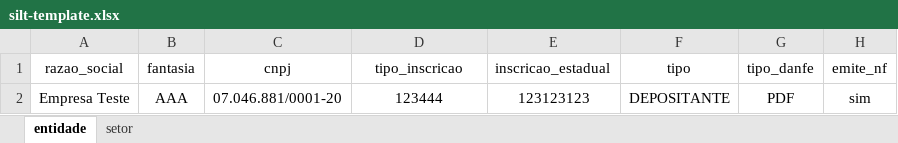
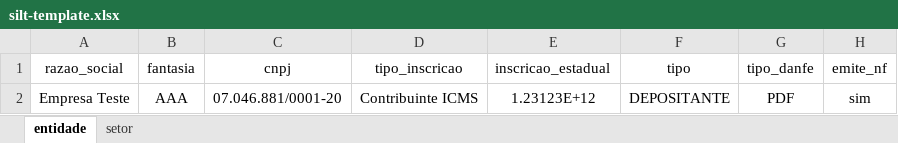
Before and after one commit to LFSOFTWARE/infra-aauto, an Excel workbook: infraAuto/silt-template.xlsx, sheet entidade, drawn as a sheet; only a part is shown; values as stored, in another font and other column widths than the file's, no borders; the diff names each change by its address in the sheet, - before the commit and + after, or states it on an @@ line.

```diff
--- a/infraAuto/silt-template.xlsx (sheet entidade)
+++ b/infraAuto/silt-template.xlsx (sheet entidade)
-D2 (tipo_inscricao): 123444
+D2 (tipo_inscricao): Contribuinte ICMS
-E2 (inscricao_estadual): 123123123
+E2 (inscricao_estadual): 1.23123E+12
```
Also changed, not shown: 4 other files.
